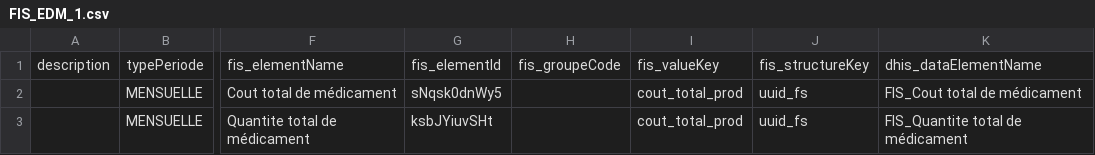
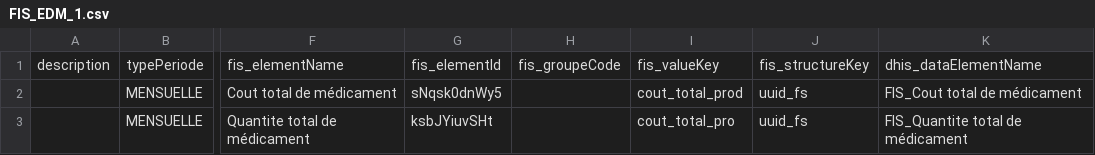
Before and after one commit to cyrillekouassi/ZatoFile, a CSV file: FIS_EDM_1.csv, drawn as a sheet; only a part is shown, gaps mark what is left out; the diff names each change by its address in the sheet, - before the commit and + after, or states it on an @@ line.

Commit message:
Add files via upload

```diff
--- a/FIS_EDM_1.csv
+++ b/FIS_EDM_1.csv
-I3: cout_total_prod
+I3: cout_total_pro
```
